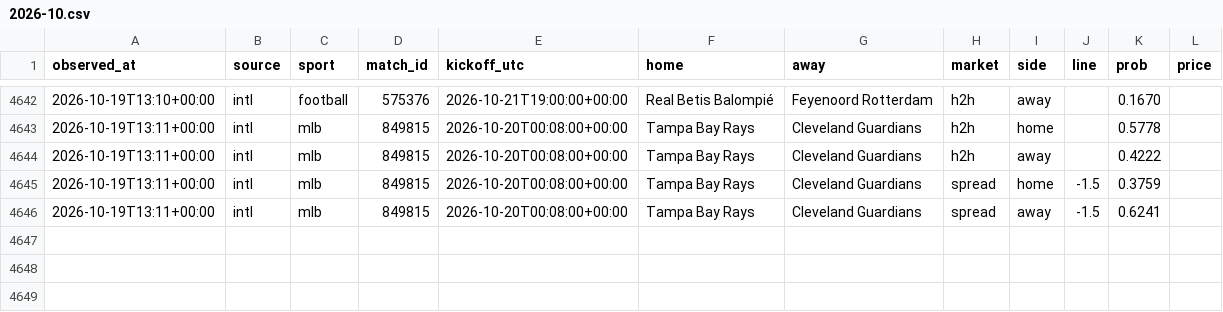
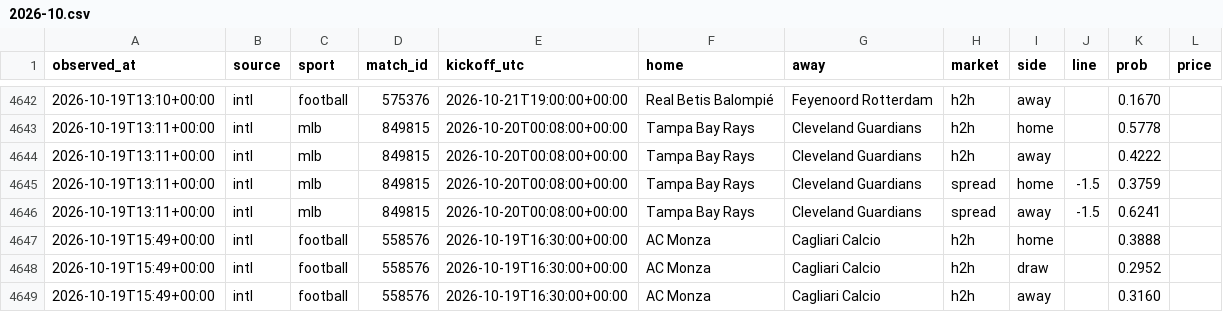
Before and after one commit to panchiyu1-cloud/sports-analyzer, a CSV file: data/moves/2026-10.csv, drawn as a sheet; only a part is shown, gaps mark what is left out.

```diff
--- a/data/moves/2026-10.csv
+++ b/data/moves/2026-10.csv
@@ -4646 +4646,4 @@ observed_at,source,sport,match_id,kickoff_utc,home,away,market,side,line,prob,pr
 2026-10-19T13:11+00:00,intl,mlb,849815,2026-10-20T00:08:00+00:00,Tampa Bay Rays,Cleveland Guardians,spread,away,-1.5,0.6241,
+2026-10-19T15:49+00:00,intl,football,558576,2026-10-19T16:30:00+00:00,AC Monza,Cagliari Calcio,h2h,home,,0.3888,
+2026-10-19T15:49+00:00,intl,football,558576,2026-10-19T16:30:00+00:00,AC Monza,Cagliari Calcio,h2h,draw,,0.2952,
+2026-10-19T15:49+00:00,intl,football,558576,2026-10-19T16:30:00+00:00,AC Monza,Cagliari Calcio,h2h,away,,0.3160,
```
Also changed, not shown: 12 other files.
